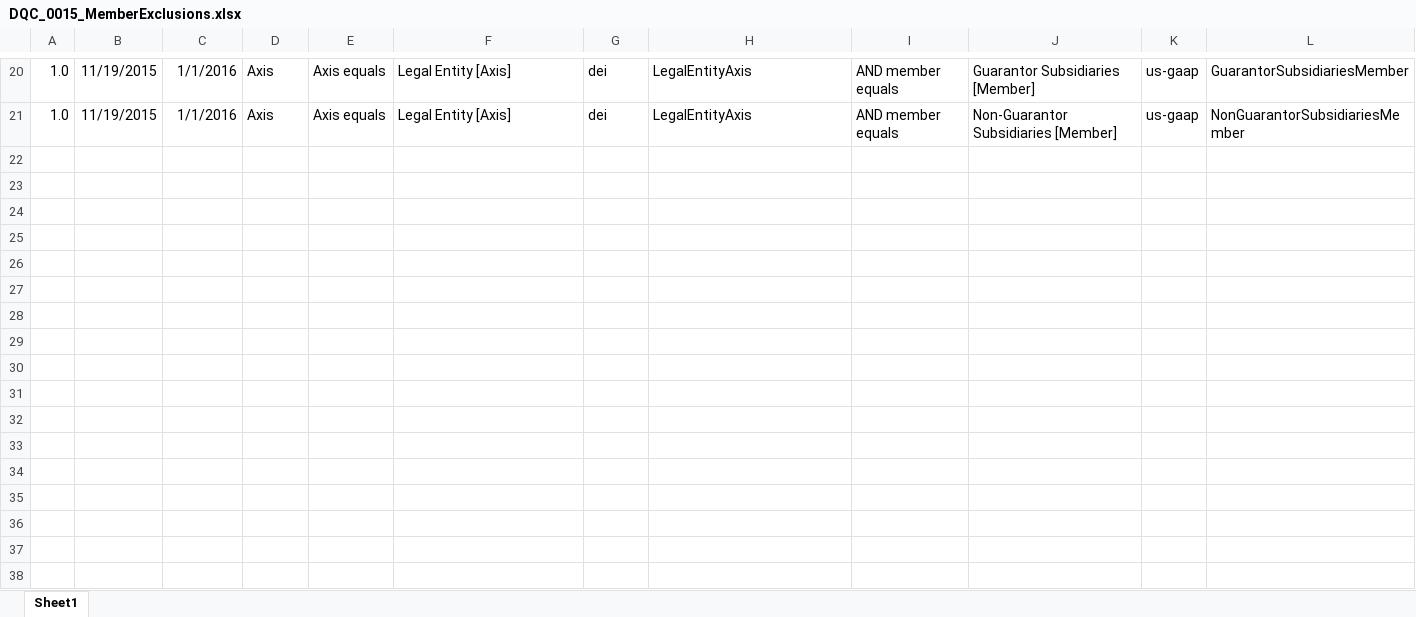
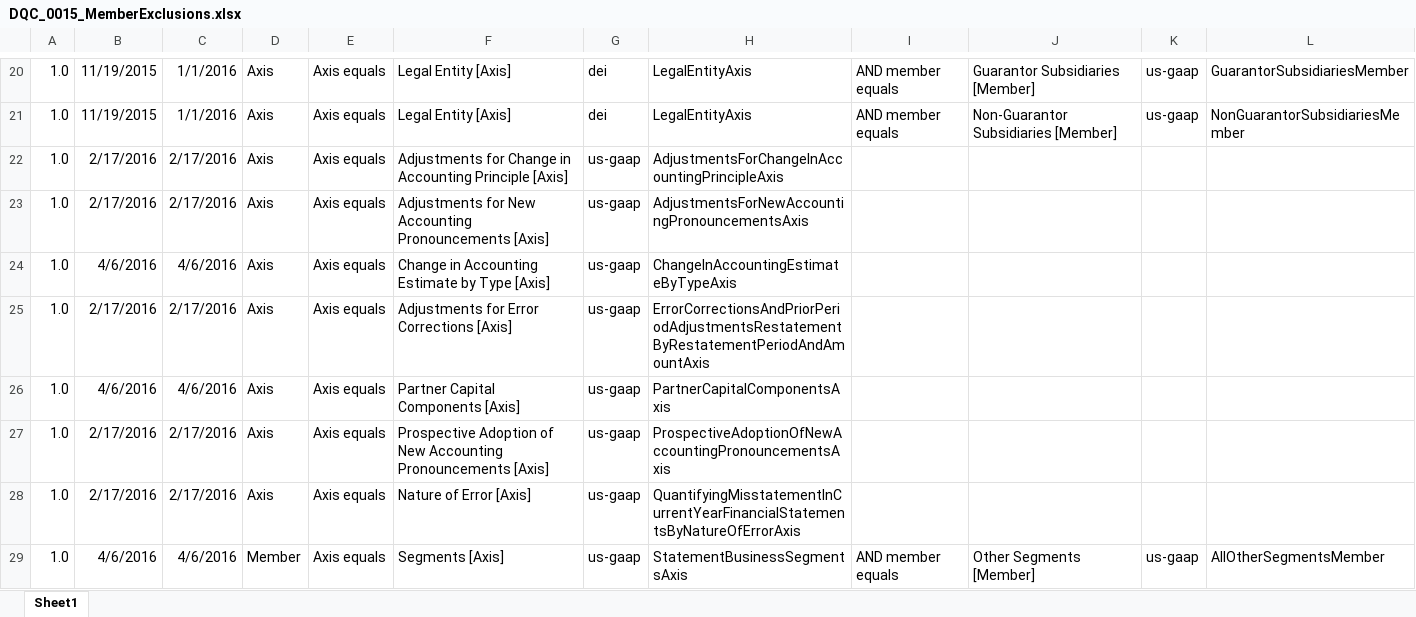
Before and after one commit to DataQualityCommittee/dqc_us_rules, an Excel workbook: docs/DQC_US_0015/DQC_0015_MemberExclusions.xlsx, sheet Sheet1, drawn as a sheet; only a part is shown, gaps mark what is left out; values as stored, in another font and other column widths than the file's, no borders; the diff covers the shown part only; the diff names each change by its address in the sheet, - before the commit and + after, or states it on an @@ line.

Commit message:
add rows to v1 MemberExclusions

```diff
--- a/docs/DQC_US_0015/DQC_0015_MemberExclusions.xlsx (sheet Sheet1)
+++ b/docs/DQC_US_0015/DQC_0015_MemberExclusions.xlsx (sheet Sheet1)
+row 22: 1.0 | 2/17/2016 | 2/17/2016 | Axis | Axis equals | Adjustments for Change in Accounting Principle [Axis] | us-gaap | AdjustmentsForChangeInAccountingPrincipleAxis
+row 23: 1.0 | 2/17/2016 | 2/17/2016 | Axis | Axis equals | Adjustments for New Accounting Pronouncements [Axis] | us-gaap | AdjustmentsForNewAccountingPronouncementsAxis
+row 24: 1.0 | 4/6/2016 | 4/6/2016 | Axis | Axis equals | Change in Accounting Estimate by Type [Axis] | us-gaap | ChangeInAccountingEstimateByTypeAxis
+row 25: 1.0 | 2/17/2016 | 2/17/2016 | Axis | Axis equals | Adjustments for Error Corrections [Axis] | us-gaap | ErrorCorrectionsAndPriorPeriodAdjustmentsRestatementByRestatementPeriodAndAmountAxis
+row 26: 1.0 | 4/6/2016 | 4/6/2016 | Axis | Axis equals | Partner Capital Components [Axis] | us-gaap | PartnerCapitalComponentsAxis
+row 27: 1.0 | 2/17/2016 | 2/17/2016 | Axis | Axis equals | Prospective Adoption of New Accounting Pronouncements [Axis] | us-gaap | ProspectiveAdoptionOfNewAccountingPronouncementsAxis
+row 28: 1.0 | 2/17/2016 | 2/17/2016 | Axis | Axis equals | Nature of Error [Axis] | us-gaap | QuantifyingMisstatementInCurrentYearFinancialStatementsByNatureOfErrorAxis
+row 29: 1.0 | 4/6/2016 | 4/6/2016 | Member | Axis equals | Segments [Axis] | us-gaap | StatementBusinessSegmentsAxis | AND member equals | Other Segments [Member] | us-gaap | AllOtherSegmentsMember
```
Also changed, not shown: 8 added rows and 2 edited cells elsewhere in this sheet.
